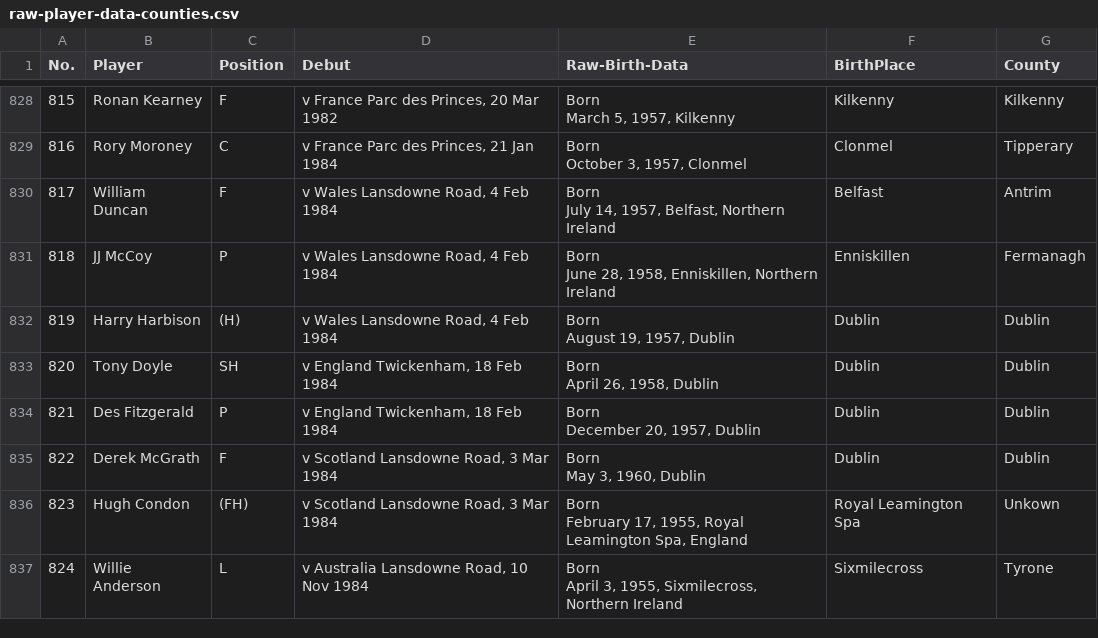
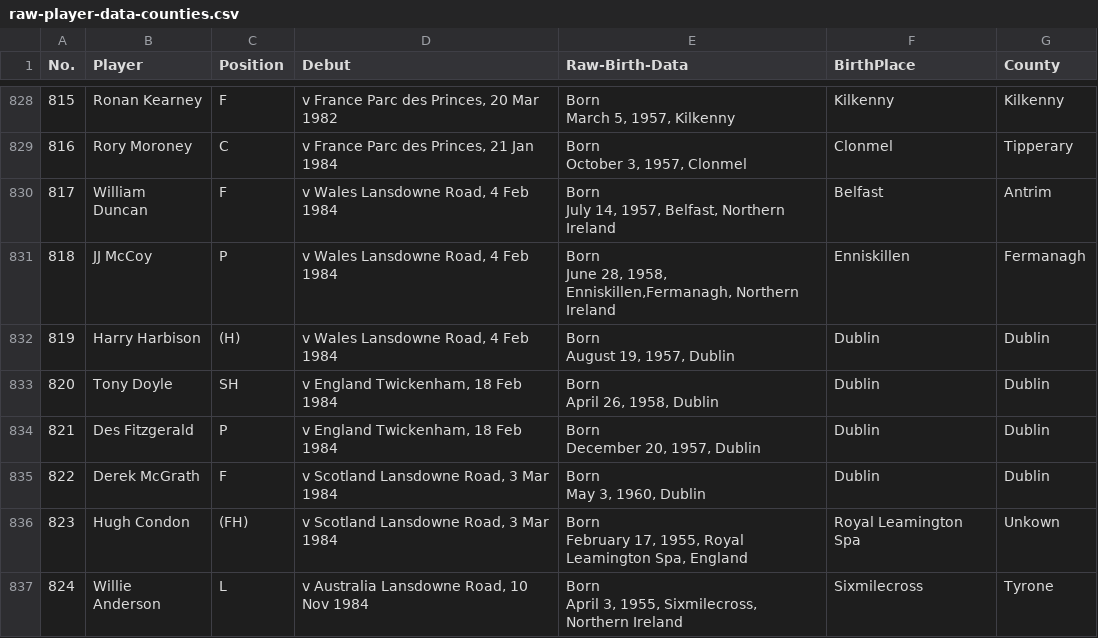
Before and after one commit to jayp97/Irish-Rugby-Analysis, a CSV file: raw/raw-player-data-counties.csv, drawn as a sheet; only a part is shown, gaps mark what is left out; the diff covers the shown part only.

```diff
--- a/raw/raw-player-data-counties.csv
+++ b/raw/raw-player-data-counties.csv
@@ -2489,4 +2489,4 @@ July 14, 1957, Belfast, Northern Ireland
-818,JJ McCoy,P,"v Wales Lansdowne Road, 4 Feb 1984","Born
-June 28, 1958, Enniskillen, Northern Ireland
-   ",Enniskillen,  Fermanagh
+818,JJ McCoy,P,"v Wales Lansdowne Road, 4 Feb 1984","Born
+June 28, 1958, Enniskillen,Fermanagh, Northern Ireland
+   ",Enniskillen,Fermanagh
 819,Harry Harbison,(H),"v Wales Lansdowne Road, 4 Feb 1984","Born
```
Also changed, not shown: 2 added rows, 2 removed rows and 5 edited cells elsewhere in this file, 5 other files.
